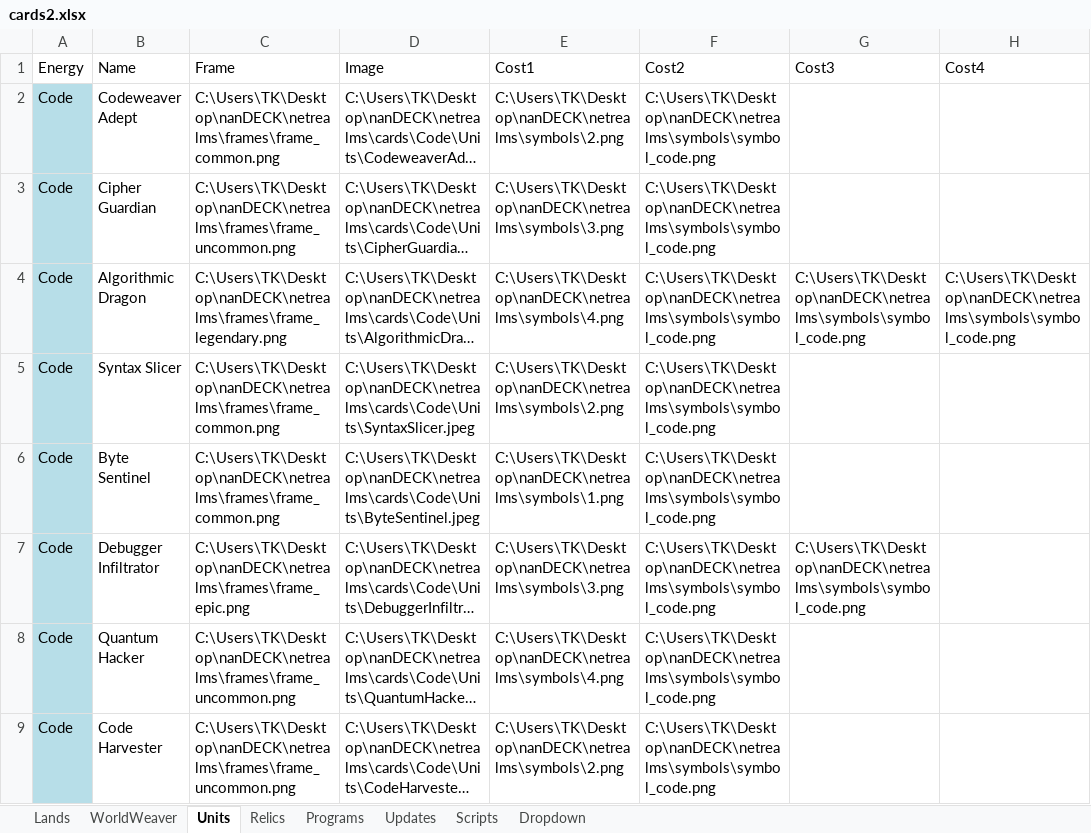
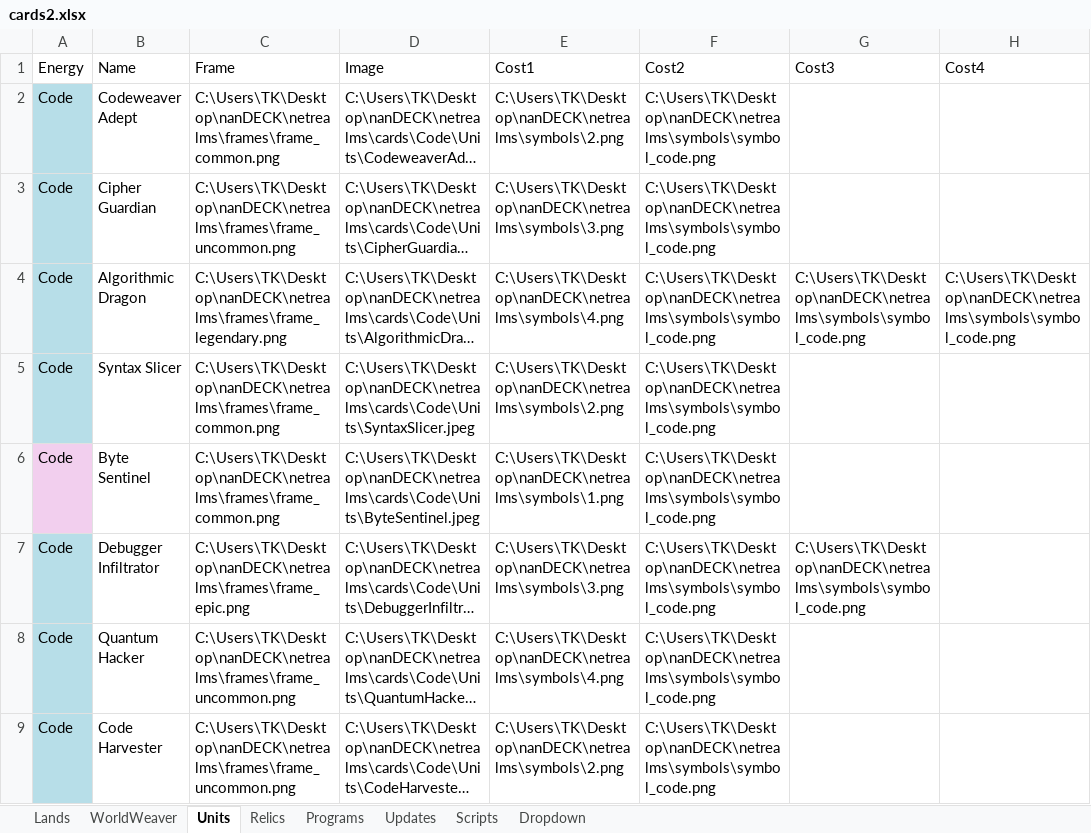
Before and after one commit to Twiztid-Kreations/NetRealm-XGCTCG, an Excel workbook: NetRealmsNanSetup/nanDECK/cards2.xlsx, sheet Units, drawn as a sheet; only a part is shown; long unchanged cells end in …; values as stored, in another font and other column widths than the file's, no borders; the diff covers the shown part only; the diff names each change by its address in the sheet, - before the commit and + after, or states it on an @@ line.

```diff
--- a/NetRealmsNanSetup/nanDECK/cards2.xlsx (sheet Units)
+++ b/NetRealmsNanSetup/nanDECK/cards2.xlsx (sheet Units)
-A6 fill: #B7DEE8
+A6 fill: #F2CFEE
```
Also changed, not shown: cell formats elsewhere in this sheet, 1 other file.
